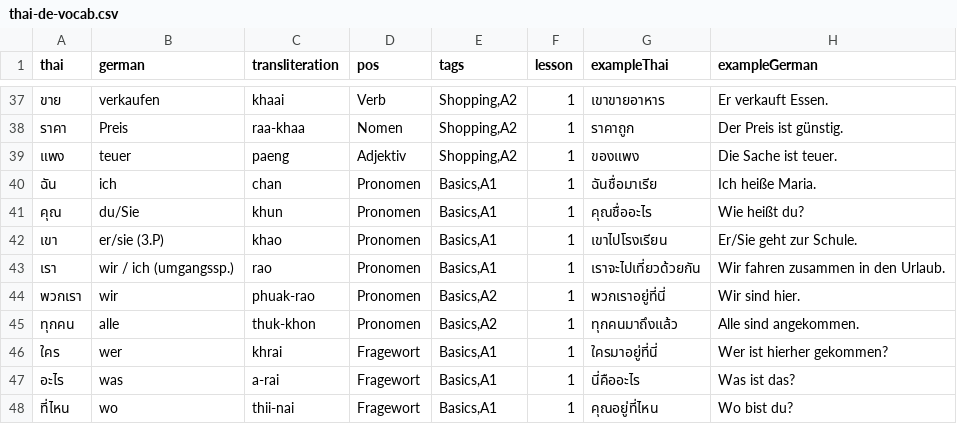
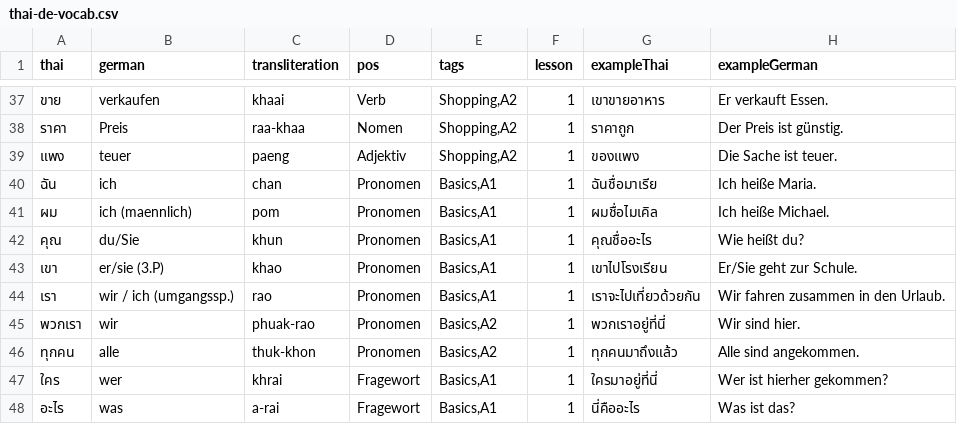
Before and after one commit to mischawel-dotcom/Thai-Deutsch-Vokabel-Trainer, a CSV file: data/thai-de-vocab.csv, drawn as a sheet; only a part is shown, gaps mark what is left out; the shorter side is filled out with more unchanged rows.

```diff
--- a/data/thai-de-vocab.csv
+++ b/data/thai-de-vocab.csv
@@ -40,2 +40,3 @@
 "ฉัน","ich","chan","Pronomen","Basics,A1","1","ฉันชื่อมาเรีย","Ich heiße Maria."
+"ผม","ich (maennlich)","pom","Pronomen","Basics,A1","1","ผมชื่อไมเคิล","Ich heiße Michael."
 "คุณ","du/Sie","khun","Pronomen","Basics,A1","1","คุณชื่ออะไร","Wie heißt du?"
```
Also changed, not shown: data/thai-de-vocab_old.csv, 6 other files.
